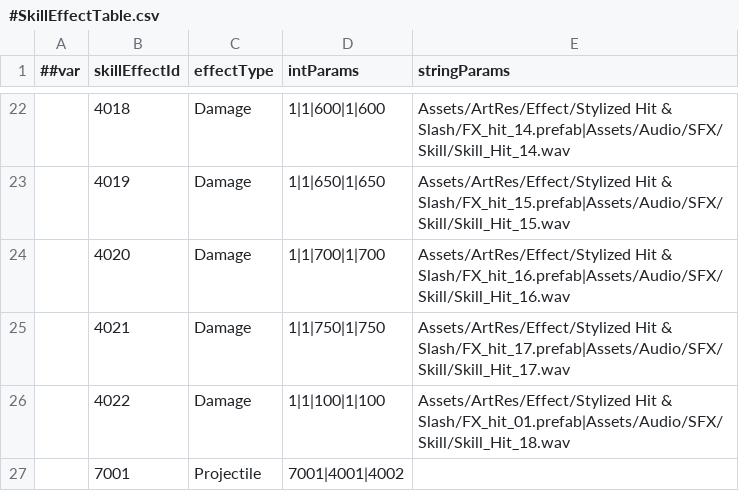
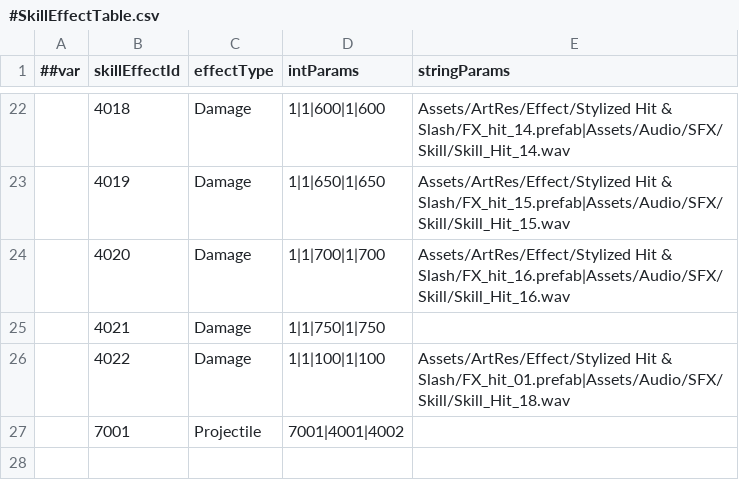
Before and after one commit to CeeLav/Astrum, a CSV file: AstrumConfig/Tables/Datas/Skill/#SkillEffectTable.csv, drawn as a sheet; only a part is shown, gaps mark what is left out.

```diff
--- a/AstrumConfig/Tables/Datas/Skill/#SkillEffectTable.csv
+++ b/AstrumConfig/Tables/Datas/Skill/#SkillEffectTable.csv
@@ -24,3 +24,3 @@
 ,4020,Damage,1|1|700|1|700,Assets/ArtRes/Effect/Stylized Hit & Slash/FX_hit_16.prefab|Assets/Audio/SFX/Skill/Skill_Hit_16.wav
-,4021,Damage,1|1|750|1|750,Assets/ArtRes/Effect/Stylized Hit & Slash/FX_hit_17.prefab|Assets/Audio/SFX/Skill/Skill_Hit_17.wav
+,4021,Damage,1|1|750|1|750,
 ,4022,Damage,1|1|100|1|100,Assets/ArtRes/Effect/Stylized Hit & Slash/FX_hit_01.prefab|Assets/Audio/SFX/Skill/Skill_Hit_18.wav
```
Also changed, not shown: AstrumConfig/Tables/Datas/BaseUnit/#BaseUnitModelTable.csv, 6 other files.
